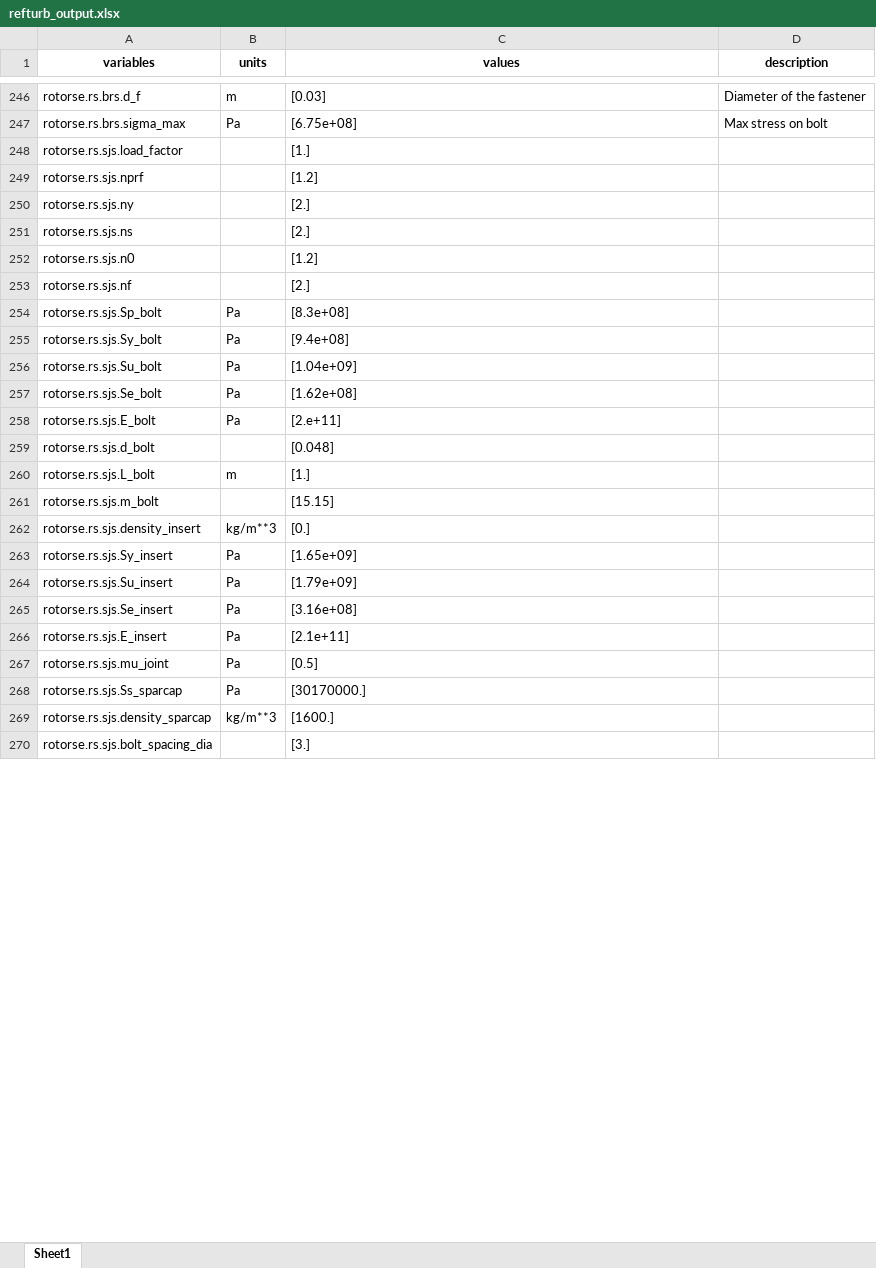
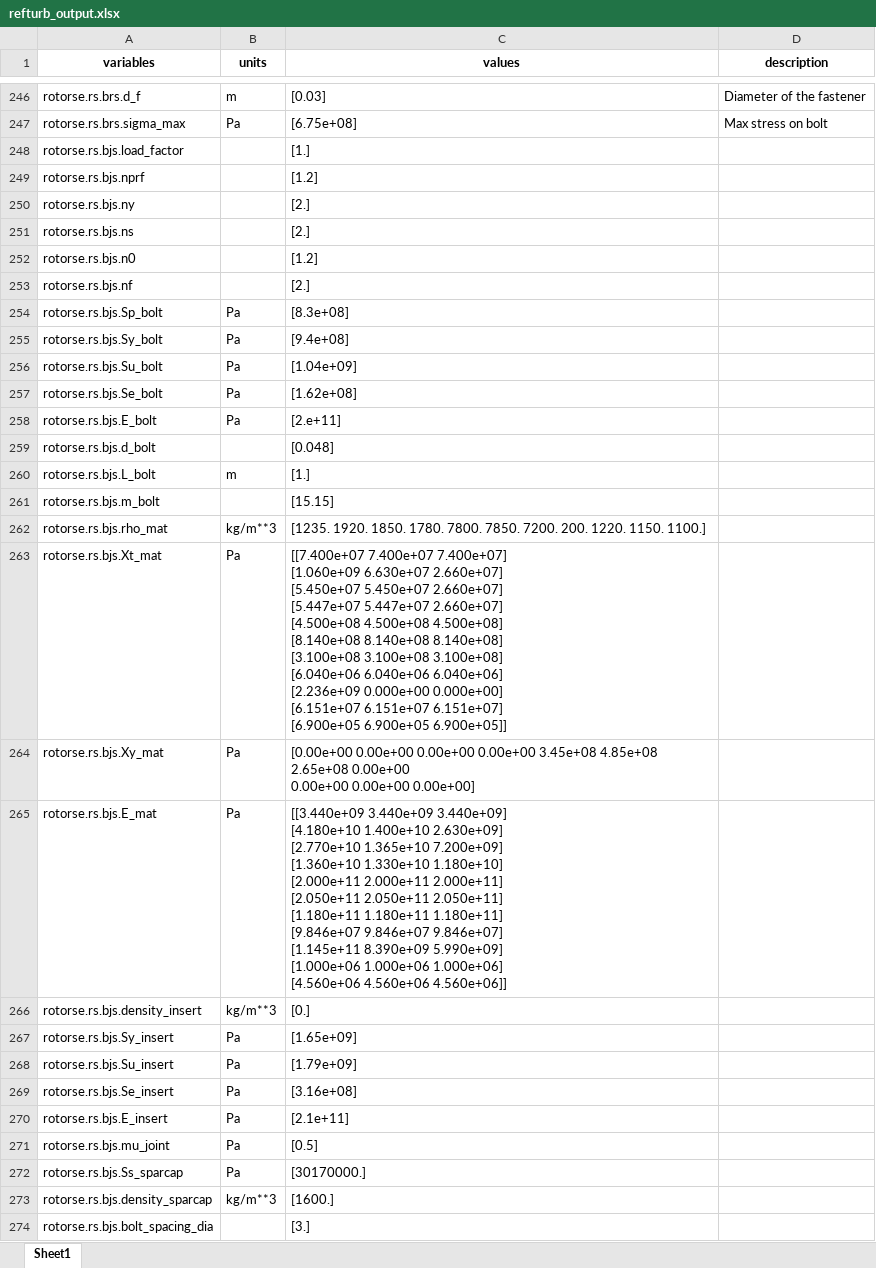
Before and after one commit to badeshiben/WISDEM, an Excel workbook: examples/02_reference_turbines/outputs/refturb_output.xlsx, sheet Sheet1, drawn as a sheet; only a part is shown, gaps mark what is left out; values as stored, in another font and other column widths than the file's, no borders; addresses are those after the commit; ↵ is a line break in a cell; the diff covers the shown part only; the diff names each change by its address in the sheet, - before the commit and + after, or states it on an @@ line.

```diff
--- a/examples/02_reference_turbines/outputs/refturb_output.xlsx (sheet Sheet1)
+++ b/examples/02_reference_turbines/outputs/refturb_output.xlsx (sheet Sheet1)
-A248 (variables): rotorse.rs.sjs.load_factor
+A248 (variables): rotorse.rs.bjs.load_factor
-A249 (variables): rotorse.rs.sjs.nprf
+A249 (variables): rotorse.rs.bjs.nprf
-A250 (variables): rotorse.rs.sjs.ny
+A250 (variables): rotorse.rs.bjs.ny
-A251 (variables): rotorse.rs.sjs.ns
+A251 (variables): rotorse.rs.bjs.ns
-A252 (variables): rotorse.rs.sjs.n0
+A252 (variables): rotorse.rs.bjs.n0
-A253 (variables): rotorse.rs.sjs.nf
+A253 (variables): rotorse.rs.bjs.nf
-A254 (variables): rotorse.rs.sjs.Sp_bolt
+A254 (variables): rotorse.rs.bjs.Sp_bolt
-A255 (variables): rotorse.rs.sjs.Sy_bolt
+A255 (variables): rotorse.rs.bjs.Sy_bolt
-A256 (variables): rotorse.rs.sjs.Su_bolt
+A256 (variables): rotorse.rs.bjs.Su_bolt
-A257 (variables): rotorse.rs.sjs.Se_bolt
+A257 (variables): rotorse.rs.bjs.Se_bolt
-A258 (variables): rotorse.rs.sjs.E_bolt
+A258 (variables): rotorse.rs.bjs.E_bolt
-A259 (variables): rotorse.rs.sjs.d_bolt
+A259 (variables): rotorse.rs.bjs.d_bolt
-A260 (variables): rotorse.rs.sjs.L_bolt
+A260 (variables): rotorse.rs.bjs.L_bolt
-A261 (variables): rotorse.rs.sjs.m_bolt
+A261 (variables): rotorse.rs.bjs.m_bolt
+row 262: rotorse.rs.bjs.rho_mat | kg/m**3 | [1235. 1920. 1850. 1780. 7800. 7850. 7200. 200. 1220. 1150. 1100.]
+row 263: rotorse.rs.bjs.Xt_mat | Pa | [[7.400e+07 7.400e+07 7.400e+07] ↵ [1.060e+09 6.630e+07 2.660e+07] ↵ [5.450e+07 5.450e+07 2.660e+07] ↵ [5.447e+07 5.447e+07 2.660e+07] ↵ [4.500e+08 4.500e+08 4.500e+08] ↵ [8.140e+08 8.140e+08 8.140e+08] ↵ [3.100e+08 3.100e+08 3.100e+08] ↵ [6.040e+06 6.040e+06 6.040e+06] ↵ [2.236e+09 0.000e+00 0.000e+00] ↵ [6.151e+07 6.151e+07 6.151e+07] ↵ [6.900e+05 6.900e+05 6.900e+05]]
+row 264: rotorse.rs.bjs.Xy_mat | Pa | [0.00e+00 0.00e+00 0.00e+00 0.00e+00 3.45e+08 4.85e+08 2.65e+08 0.00e+00 ↵ 0.00e+00 0.00e+00 0.00e+00]
+row 265: rotorse.rs.bjs.E_mat | Pa | [[3.440e+09 3.440e+09 3.440e+09] ↵ [4.180e+10 1.400e+10 2.630e+09] ↵ [2.770e+10 1.365e+10 7.200e+09] ↵ [1.360e+10 1.330e+10 1.180e+10] ↵ [2.000e+11 2.000e+11 2.000e+11] ↵ [2.050e+11 2.050e+11 2.050e+11] ↵ [1.180e+11 1.180e+11 1.180e+11] ↵ [9.846e+07 9.846e+07 9.846e+07] ↵ [1.145e+11 8.390e+09 5.990e+09] ↵ [1.000e+06 1.000e+06 1.000e+06] ↵ [4.560e+06 4.560e+06 4.560e+06]]
-A266 (variables): rotorse.rs.sjs.density_insert
+A266 (variables): rotorse.rs.bjs.density_insert
-A267 (variables): rotorse.rs.sjs.Sy_insert
+A267 (variables): rotorse.rs.bjs.Sy_insert
-A268 (variables): rotorse.rs.sjs.Su_insert
+A268 (variables): rotorse.rs.bjs.Su_insert
-A269 (variables): rotorse.rs.sjs.Se_insert
+A269 (variables): rotorse.rs.bjs.Se_insert
-A270 (variables): rotorse.rs.sjs.E_insert
+A270 (variables): rotorse.rs.bjs.E_insert
-A271 (variables): rotorse.rs.sjs.mu_joint
+A271 (variables): rotorse.rs.bjs.mu_joint
-A272 (variables): rotorse.rs.sjs.Ss_sparcap
+A272 (variables): rotorse.rs.bjs.Ss_sparcap
-A273 (variables): rotorse.rs.sjs.density_sparcap
+A273 (variables): rotorse.rs.bjs.density_sparcap
-A274 (variables): rotorse.rs.sjs.bolt_spacing_dia
+A274 (variables): rotorse.rs.bjs.bolt_spacing_dia
```
Also changed, not shown: 1 added row and 22 edited cells elsewhere in this sheet, 9 other files.
